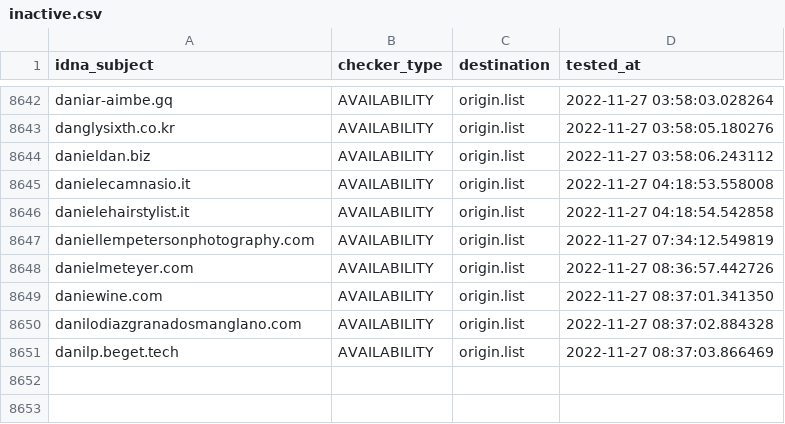
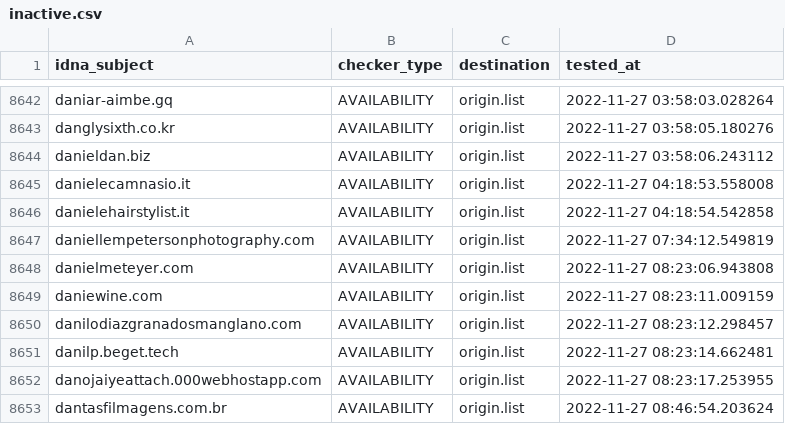
Before and after one commit to dead-hosts/upd_domain_git_gioxx, a CSV file: .pyfunceble/inactive.csv, drawn as a sheet; only a part is shown, gaps mark what is left out.

```diff
--- a/.pyfunceble/inactive.csv
+++ b/.pyfunceble/inactive.csv
@@ -8647,5 +8647,7 @@ danielehairstylist.it,AVAILABILITY,origin.list,2022-11-27 04:18:54.542858
 daniellempetersonphotography.com,AVAILABILITY,origin.list,2022-11-27 07:34:12.549819
-danielmeteyer.com,AVAILABILITY,origin.list,2022-11-27 08:36:57.442726
-daniewine.com,AVAILABILITY,origin.list,2022-11-27 08:37:01.341350
-danilodiazgranadosmanglano.com,AVAILABILITY,origin.list,2022-11-27 08:37:02.884328
-danilp.beget.tech,AVAILABILITY,origin.list,2022-11-27 08:37:03.866469
+danielmeteyer.com,AVAILABILITY,origin.list,2022-11-27 08:23:06.943808
+daniewine.com,AVAILABILITY,origin.list,2022-11-27 08:23:11.009159
+danilodiazgranadosmanglano.com,AVAILABILITY,origin.list,2022-11-27 08:23:12.298457
+danilp.beget.tech,AVAILABILITY,origin.list,2022-11-27 08:23:14.662481
+danojaiyeattach.000webhostapp.com,AVAILABILITY,origin.list,2022-11-27 08:23:17.253955
+dantasfilmagens.com.br,AVAILABILITY,origin.list,2022-11-27 08:46:54.203624
```
Also changed, not shown: .pyfunceble/whois.csv, 11 other files.
